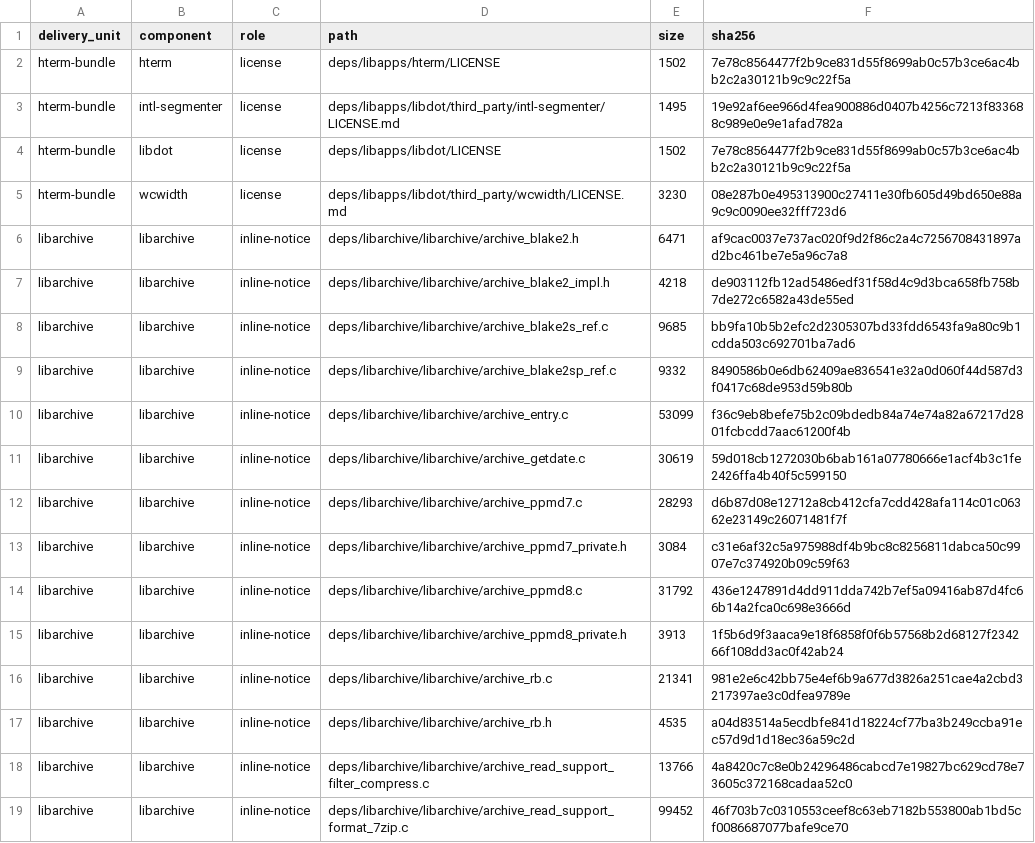
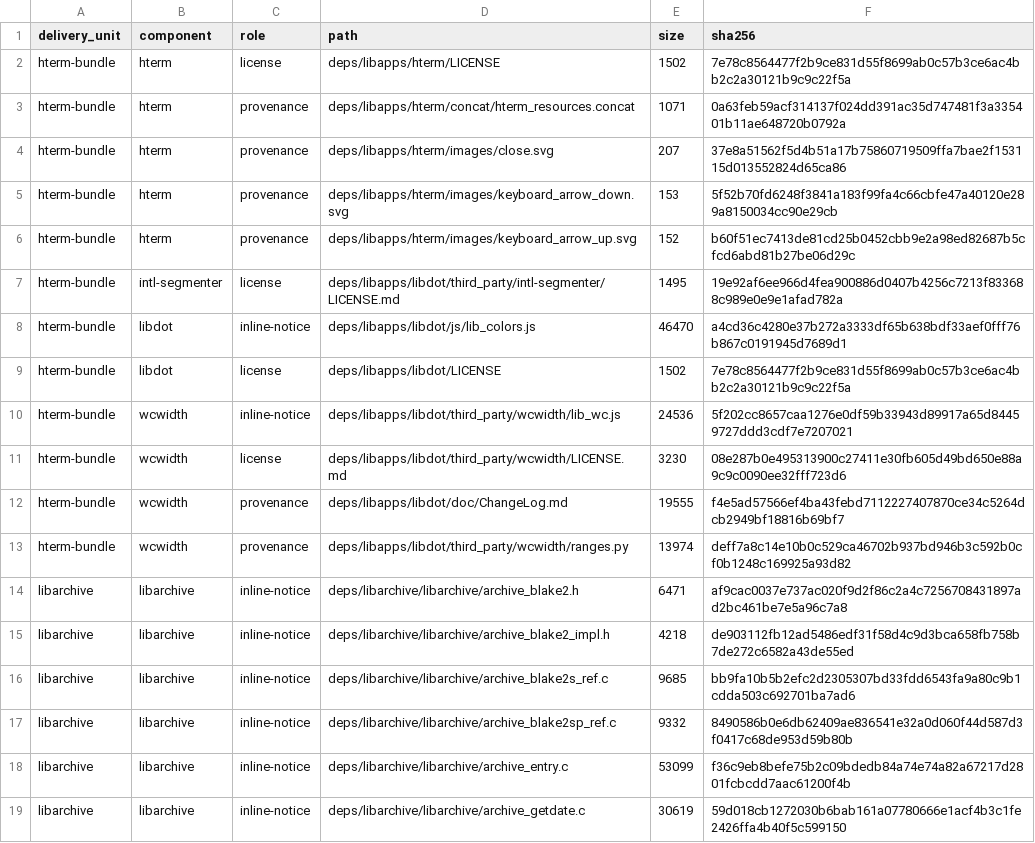
Before and after one commit to Eric-Terminal/ish-multiarch, a TSV file: third_party/apple-host/license-inputs.tsv, drawn as a sheet; only a part is shown; the shorter side is filled out with more unchanged rows; the diff covers the shown part only; the diff names each change by its address in the sheet, - before the commit and + after, or states it on an @@ line.

Commit message:
feat(release): 生成并接入 Apple 宿主第三方声明
新增确定性声明生成器、片段与来源历史锁，逐字汇集 hterm 和 libarchive 宿主文本，并显式保留尚未闭合的外部来源边界。

将声明仅接入普通 iSH 与 iSH+Linux 的共享查看器，保持 Watch、FileProvider、测试与 LinkSmoke 产品排除，并锁定两份 iPhone 产品的真实资源路由。

补充双 Python、Meson、UI、静态工程与公开 CI 产物门禁；浅克隆只定向补齐 libapps 历史证据。

```diff
--- a/third_party/apple-host/license-inputs.tsv
+++ b/third_party/apple-host/license-inputs.tsv
+row 3: hterm-bundle | hterm | provenance | deps/libapps/hterm/concat/hterm_resources.concat | 1071 | 0a63feb59acf314137f024dd391ac35d747481f3a335401b11ae648720b0792a
+row 4: hterm-bundle | hterm | provenance | deps/libapps/hterm/images/close.svg | 207 | 37e8a51562f5d4b51a17b75860719509ffa7bae2f153115d013552824d65ca86
+row 5: hterm-bundle | hterm | provenance | deps/libapps/hterm/images/keyboard_arrow_down.svg | 153 | 5f52b70fd6248f3841a183f99fa4c66cbfe47a40120e289a8150034cc90e29cb
+row 6: hterm-bundle | hterm | provenance | deps/libapps/hterm/images/keyboard_arrow_up.svg | 152 | b60f51ec7413de81cd25b0452cbb9e2a98ed82687b5cfcd6abd81b27be06d29c
+row 8: hterm-bundle | libdot | inline-notice | deps/libapps/libdot/js/lib_colors.js | 46470 | a4cd36c4280e37b272a3333df65b638bdf33aef0fff76b867c0191945d7689d1
+row 10: hterm-bundle | wcwidth | inline-notice | deps/libapps/libdot/third_party/wcwidth/lib_wc.js | 24536 | 5f202cc8657caa1276e0df59b33943d89917a65d84459727ddd3cdf7e7207021
+row 12: hterm-bundle | wcwidth | provenance | deps/libapps/libdot/doc/ChangeLog.md | 19555 | f4e5ad57566ef4ba43febd7112227407870ce34c5264dcb2949bf18816b69bf7
+row 13: hterm-bundle | wcwidth | provenance | deps/libapps/libdot/third_party/wcwidth/ranges.py | 13974 | deff7a8c14e10b0c529ca46702b937bd946b3c592b0cf0b1248c169925a93d82
```
Also changed, not shown: 8 added rows elsewhere in this file, 20 other files.
